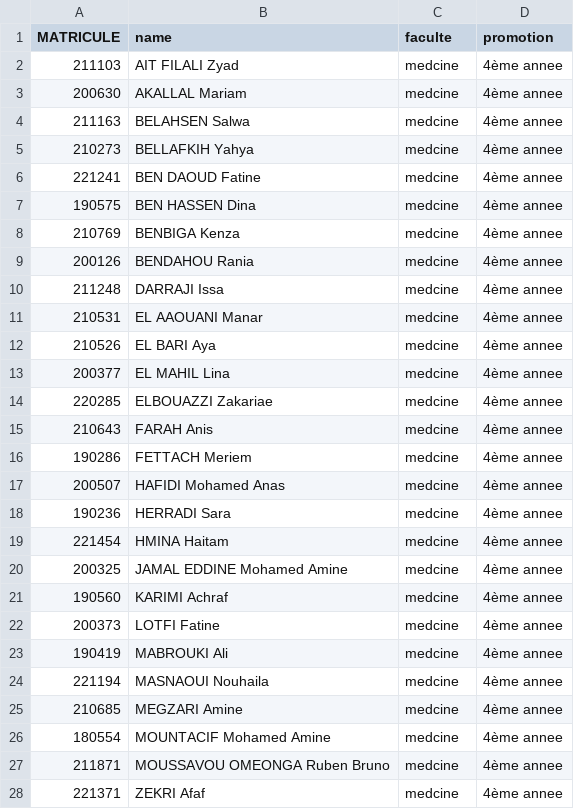
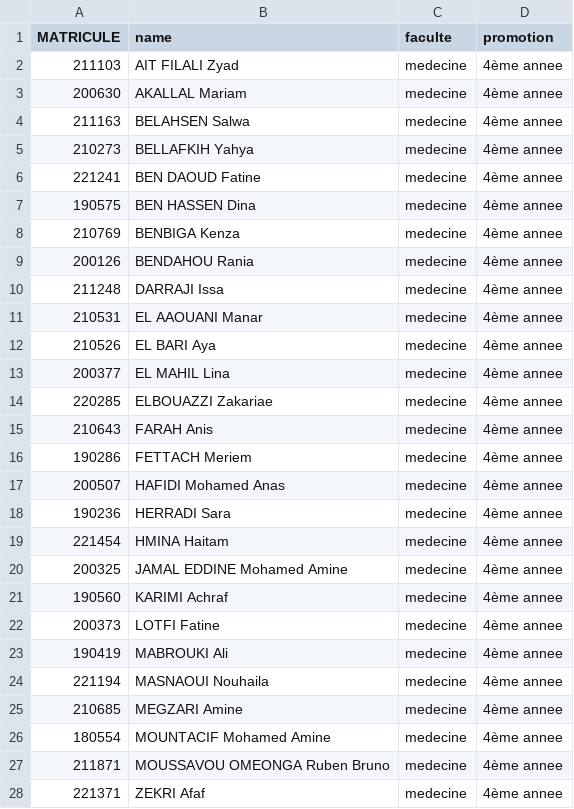
Before and after one commit to Hakim2Mezrioui/absence-um6ss, a CSV file: back-end/database/csv/fm4.csv, drawn as a sheet.

```diff
--- a/back-end/database/csv/fm4.csv
+++ b/back-end/database/csv/fm4.csv
@@ -1,28 +1,28 @@
 MATRICULE,name,faculte,promotion
-211103,AIT FILALI Zyad,medcine,4ème annee
-200630,AKALLAL Mariam,medcine,4ème annee
-211163,BELAHSEN Salwa,medcine,4ème annee
-210273,BELLAFKIH Yahya,medcine,4ème annee
-221241,BEN DAOUD Fatine,medcine,4ème annee
-190575,BEN HASSEN Dina,medcine,4ème annee
-210769,BENBIGA Kenza,medcine,4ème annee
-200126,BENDAHOU Rania,medcine,4ème annee
-211248,DARRAJI Issa,medcine,4ème annee
-210531,EL AAOUANI Manar,medcine,4ème annee
-210526,EL BARI Aya,medcine,4ème annee
-200377,EL MAHIL Lina,medcine,4ème annee
-220285,ELBOUAZZI Zakariae,medcine,4ème annee
-210643,FARAH Anis,medcine,4ème annee
-190286,FETTACH Meriem,medcine,4ème annee
-200507,HAFIDI Mohamed Anas,medcine,4ème annee
-190236,HERRADI Sara,medcine,4ème annee
-221454,HMINA Haitam,medcine,4ème annee
-200325,JAMAL EDDINE Mohamed Amine,medcine,4ème annee
-190560,KARIMI Achraf,medcine,4ème annee
-200373,LOTFI Fatine,medcine,4ème annee
-190419,MABROUKI Ali,medcine,4ème annee
-221194,MASNAOUI Nouhaila,medcine,4ème annee
-210685,MEGZARI Amine,medcine,4ème annee
-180554,MOUNTACIF Mohamed Amine,medcine,4ème annee
-211871,MOUSSAVOU OMEONGA Ruben Bruno,medcine,4ème annee
-221371,ZEKRI Afaf,medcine,4ème annee
+211103,AIT FILALI Zyad,medecine,4ème annee
+200630,AKALLAL Mariam,medecine,4ème annee
+211163,BELAHSEN Salwa,medecine,4ème annee
+210273,BELLAFKIH Yahya,medecine,4ème annee
+221241,BEN DAOUD Fatine,medecine,4ème annee
+190575,BEN HASSEN Dina,medecine,4ème annee
+210769,BENBIGA Kenza,medecine,4ème annee
+200126,BENDAHOU Rania,medecine,4ème annee
+211248,DARRAJI Issa,medecine,4ème annee
+210531,EL AAOUANI Manar,medecine,4ème annee
+210526,EL BARI Aya,medecine,4ème annee
+200377,EL MAHIL Lina,medecine,4ème annee
+220285,ELBOUAZZI Zakariae,medecine,4ème annee
+210643,FARAH Anis,medecine,4ème annee
+190286,FETTACH Meriem,medecine,4ème annee
+200507,HAFIDI Mohamed Anas,medecine,4ème annee
+190236,HERRADI Sara,medecine,4ème annee
+221454,HMINA Haitam,medecine,4ème annee
+200325,JAMAL EDDINE Mohamed Amine,medecine,4ème annee
+190560,KARIMI Achraf,medecine,4ème annee
+200373,LOTFI Fatine,medecine,4ème annee
+190419,MABROUKI Ali,medecine,4ème annee
+221194,MASNAOUI Nouhaila,medecine,4ème annee
+210685,MEGZARI Amine,medecine,4ème annee
+180554,MOUNTACIF Mohamed Amine,medecine,4ème annee
+211871,MOUSSAVOU OMEONGA Ruben Bruno,medecine,4ème annee
+221371,ZEKRI Afaf,medecine,4ème annee
```
Also changed, not shown: back-end/database/csv/examens.csv, back-end/database/csv/rattrapage.csv, 29 other files.
